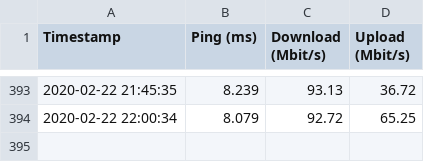
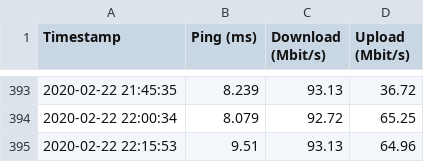
Before and after one commit to stwolny/broadband-monitoring, a CSV file: speedtest.csv, drawn as a sheet; only a part is shown, gaps mark what is left out; the diff names each change by its address in the sheet, - before the commit and + after, or states it on an @@ line.

Commit message:
updated speedtest data

```diff
--- a/speedtest.csv
+++ b/speedtest.csv
+row 395: 2020-02-22 22:15:53 | 9.51 | 93.13 | 64.96
```
